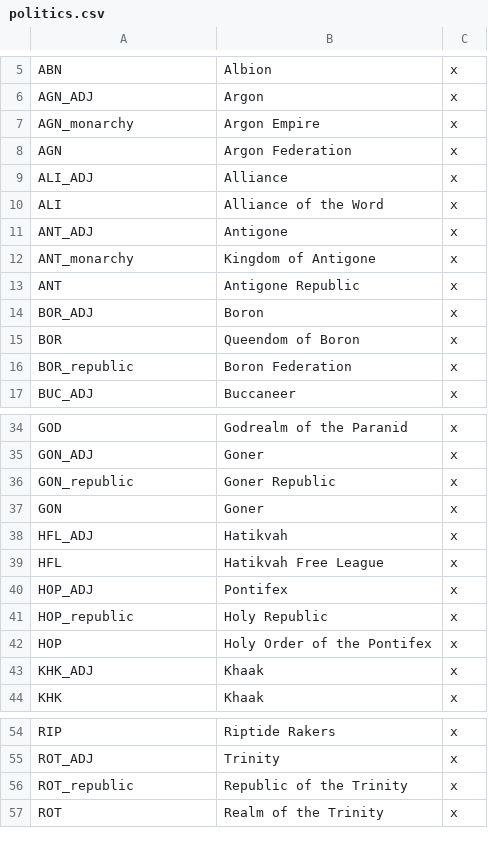
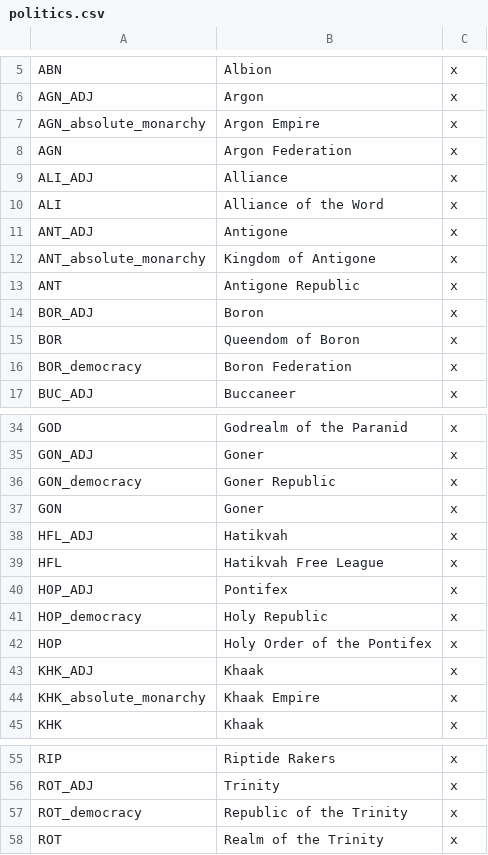
Before and after one commit to s-williams/Victoria-2-X, a CSV file: localisation/politics.csv, drawn as a sheet; only a part is shown, gaps mark what is left out; the diff covers the shown part only.

```diff
--- a/localisation/politics.csv
+++ b/localisation/politics.csv
@@ -6,3 +6,3 @@ ABN;Albion;x
 AGN_ADJ;Argon;x
-AGN_monarchy;Argon Empire;x
+AGN_absolute_monarchy;Argon Empire;x
 AGN;Argon Federation;x
@@ -11,3 +11,3 @@ ALI;Alliance of the Word;x
 ANT_ADJ;Antigone;x
-ANT_monarchy;Kingdom of Antigone;x
+ANT_absolute_monarchy;Kingdom of Antigone;x
 ANT;Antigone Republic;x
@@ -15,3 +15,3 @@ BOR_ADJ;Boron;x
 BOR;Queendom of Boron;x
-BOR_republic;Boron Federation;x
+BOR_democracy;Boron Federation;x
 BUC_ADJ;Buccaneer;x
@@ -35,3 +35,3 @@ GOD;Godrealm of the Paranid;x
 GON_ADJ;Goner;x
-GON_republic;Goner Republic;x
+GON_democracy;Goner Republic;x
 GON;Goner;x
@@ -40,5 +40,6 @@ HFL;Hatikvah Free League;x
 HOP_ADJ;Pontifex;x
-HOP_republic;Holy Republic;x
+HOP_democracy;Holy Republic;x
 HOP;Holy Order of the Pontifex;x
 KHK_ADJ;Khaak;x
+KHK_absolute_monarchy;Khaak Empire;x
 KHK;Khaak;x
@@ -55,3 +56,3 @@ RIP;Riptide Rakers;x
 ROT_ADJ;Trinity;x
-ROT_republic;Republic of the Trinity;x
+ROT_democracy;Republic of the Trinity;x
 ROT;Realm of the Trinity;x
```
Also changed, not shown: 3 edited cells elsewhere in this file, 36 other files.
